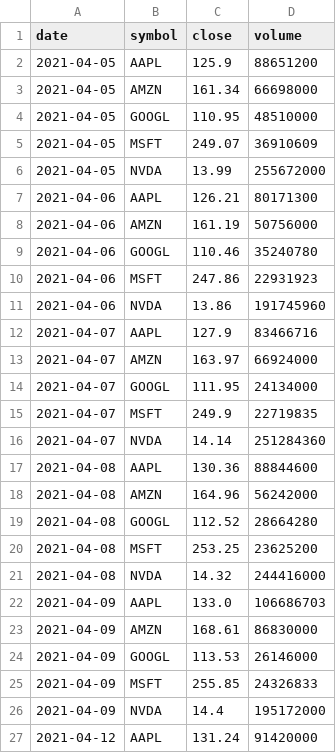
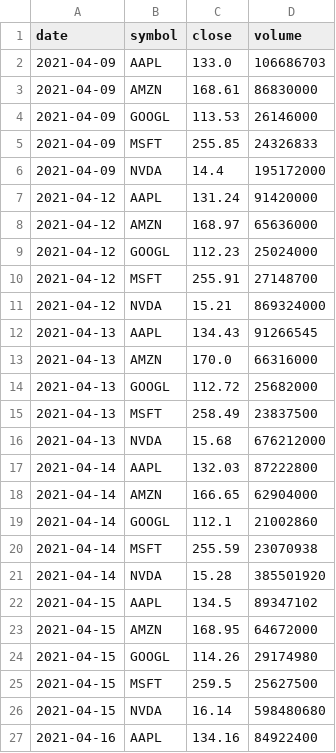
Before and after one commit to gautam00010/Follow-The-Money, a CSV file: data/raw/universe_prices.csv, drawn as a sheet; only a part is shown; the shorter side is filled out with more unchanged rows; removed rows and columns are numbered as before the commit, all else as after; the diff covers the shown part only; the diff names each change by its address in the sheet, - before the commit and + after, or states it on an @@ line.

```diff
--- a/data/raw/universe_prices.csv
+++ b/data/raw/universe_prices.csv
-row 2: 2021-04-05 | AAPL | 125.9 | 88651200
-row 3: 2021-04-05 | AMZN | 161.34 | 66698000
-row 4: 2021-04-05 | GOOGL | 110.95 | 48510000
-row 5: 2021-04-05 | MSFT | 249.07 | 36910609
-row 6: 2021-04-05 | NVDA | 13.99 | 255672000
-row 7: 2021-04-06 | AAPL | 126.21 | 80171300
-row 8: 2021-04-06 | AMZN | 161.19 | 50756000
-row 9: 2021-04-06 | GOOGL | 110.46 | 35240780
-row 10: 2021-04-06 | MSFT | 247.86 | 22931923
-row 11: 2021-04-06 | NVDA | 13.86 | 191745960
-row 12: 2021-04-07 | AAPL | 127.9 | 83466716
-row 13: 2021-04-07 | AMZN | 163.97 | 66924000
-row 14: 2021-04-07 | GOOGL | 111.95 | 24134000
-row 15: 2021-04-07 | MSFT | 249.9 | 22719835
-row 16: 2021-04-07 | NVDA | 14.14 | 251284360
-row 17: 2021-04-08 | AAPL | 130.36 | 88844600
-row 18: 2021-04-08 | AMZN | 164.96 | 56242000
-row 19: 2021-04-08 | GOOGL | 112.52 | 28664280
-row 20: 2021-04-08 | MSFT | 253.25 | 23625200
-row 21: 2021-04-08 | NVDA | 14.32 | 244416000
```
Also changed, not shown: 10 added rows and 4 edited cells elsewhere in this file, data/raw/job_postings.csv.
